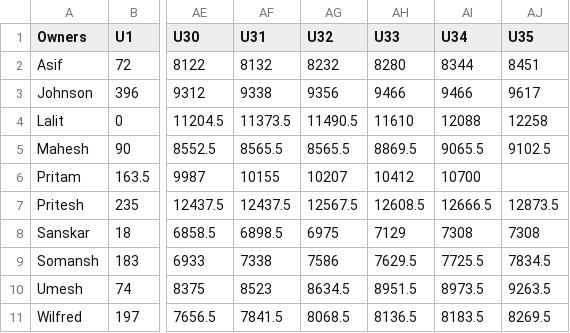
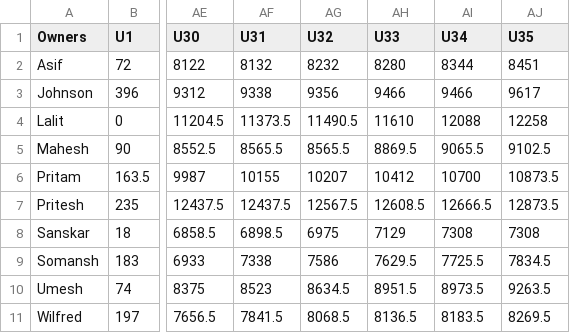
Before and after one commit to AsifCodeBank123/ipl-fantasy-dashboard, a CSV file: owners_performance_updates.csv, drawn as a sheet; only a part is shown, gaps mark what is left out; the diff names each change by its address in the sheet, - before the commit and + after, or states it on an @@ line.

Commit message:
Update owners_performance_updates.csv

```diff
--- a/owners_performance_updates.csv
+++ b/owners_performance_updates.csv
-AJ6 (U35): (empty)
+AJ6 (U35): 10873.5
```
